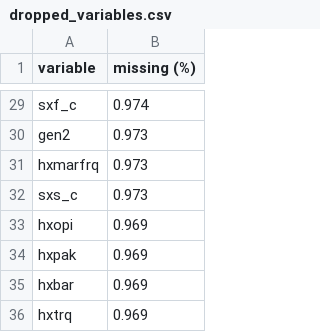
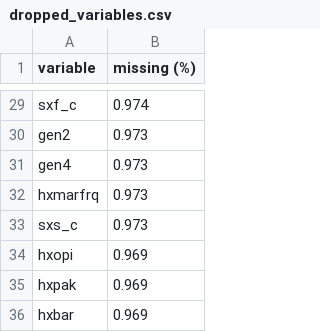
Before and after one commit to JasperO98/hdml, a CSV file: supplementary_material/dropped_variables.csv, drawn as a sheet; only a part is shown, gaps mark what is left out; the shorter side is filled out with more unchanged rows; the diff names each change by its address in the sheet, - before the commit and + after, or states it on an @@ line.

```diff
--- a/supplementary_material/dropped_variables.csv
+++ b/supplementary_material/dropped_variables.csv
+row 31: gen4 | 0.973
```
Also changed, not shown: 2 other files.
